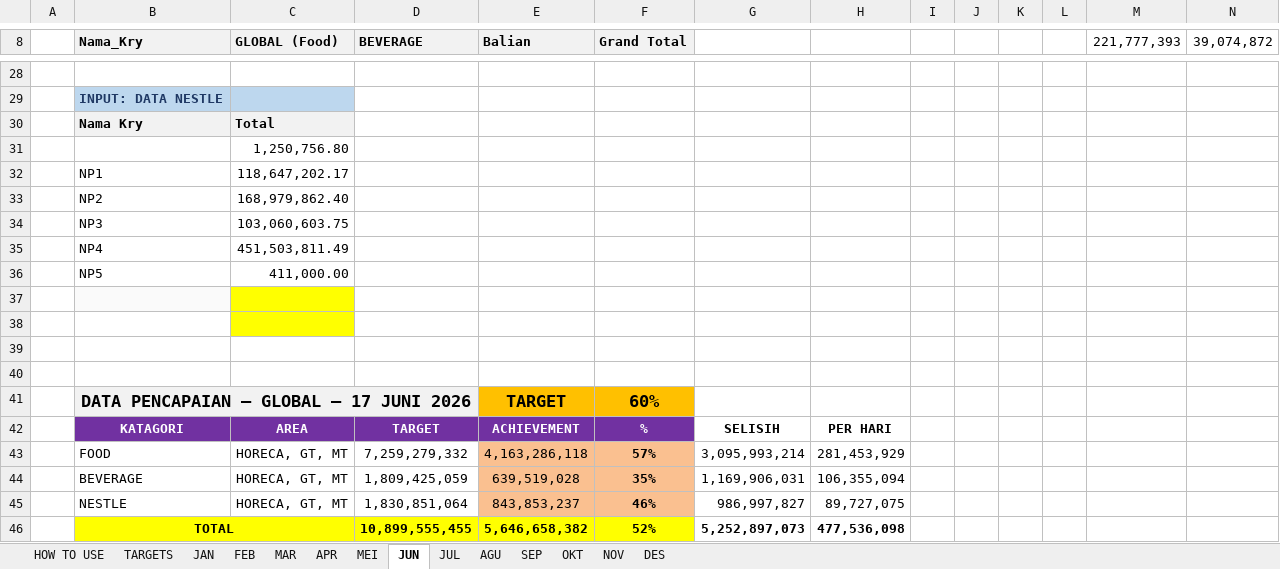
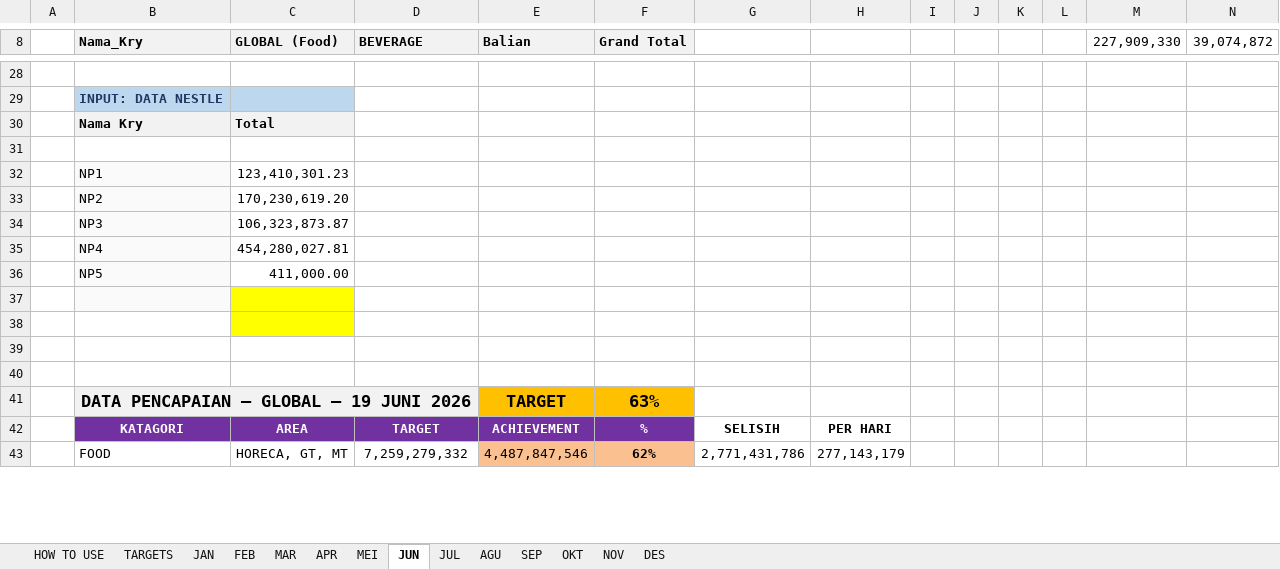
Before and after one commit to RandyT25/MKU-MKS-Area-Dashboard, an Excel workbook: uploads/DATA PENCAPAIAN 2026.xlsx, sheet JUN, drawn as a sheet; only a part is shown, gaps mark what is left out; values as stored, in another font and other column widths than the file's, no borders; conditional formats not drawn; removed rows and columns are numbered as before the commit, all else as after; the diff covers the shown part only; the diff names each change by its address in the sheet, - before the commit and + after, or states it on an @@ line.

Commit message:
Add files via upload

```diff
--- a/uploads/DATA PENCAPAIAN 2026.xlsx (sheet JUN)
+++ b/uploads/DATA PENCAPAIAN 2026.xlsx (sheet JUN)
-M8: 221,777,393
+M8: 227,909,330
-C31 (GLOBAL (Food)): 1,250,756.80
+C31 (GLOBAL (Food)): (empty)
-B32:B36 fill: none
+B32:B36 fill: #FAFAFA
-C32 (GLOBAL (Food)): 118,647,202.17
+C32 (GLOBAL (Food)): 123,410,301.23
-C33 (GLOBAL (Food)): 168,979,862.40
+C33 (GLOBAL (Food)): 170,230,619.20
-C34 (GLOBAL (Food)): 103,060,603.75
+C34 (GLOBAL (Food)): 106,323,873.87
-C35 (GLOBAL (Food)): 451,503,811.49
+C35 (GLOBAL (Food)): 454,280,027.81
-B41 (Nama_Kry): DATA PENCAPAIAN — GLOBAL — 17 JUNI 2026
+B41 (Nama_Kry): DATA PENCAPAIAN — GLOBAL — 19 JUNI 2026
-F41 (Grand Total): 60%
+F41 (Grand Total): 63%
-row 43:  | FOOD | HORECA, GT, MT | 7,259,279,332 | 4,163,286,118 | 57% | 3,095,993,214 | 281,453,929
-row 44:  | BEVERAGE | HORECA, GT, MT | 1,809,425,059 | 639,519,028 | 35% | 1,169,906,031 | 106,355,094
-row 45:  | NESTLE | HORECA, GT, MT | 1,830,851,064 | 843,853,237 | 46% | 986,997,827 | 89,727,075
-row 46:  | TOTAL |  | 10,899,555,455 | 5,646,658,382 | 52% | 5,252,897,073 | 477,536,098
+row 43:  | FOOD | HORECA, GT, MT | 7,259,279,332 | 4,487,847,546 | 62% | 2,771,431,786 | 277,143,179
```
Also changed, not shown: 30 added rows, 27 removed rows and 43 edited cells elsewhere in this sheet, sheet MEI, formulas that keep their value, 4 other files.
